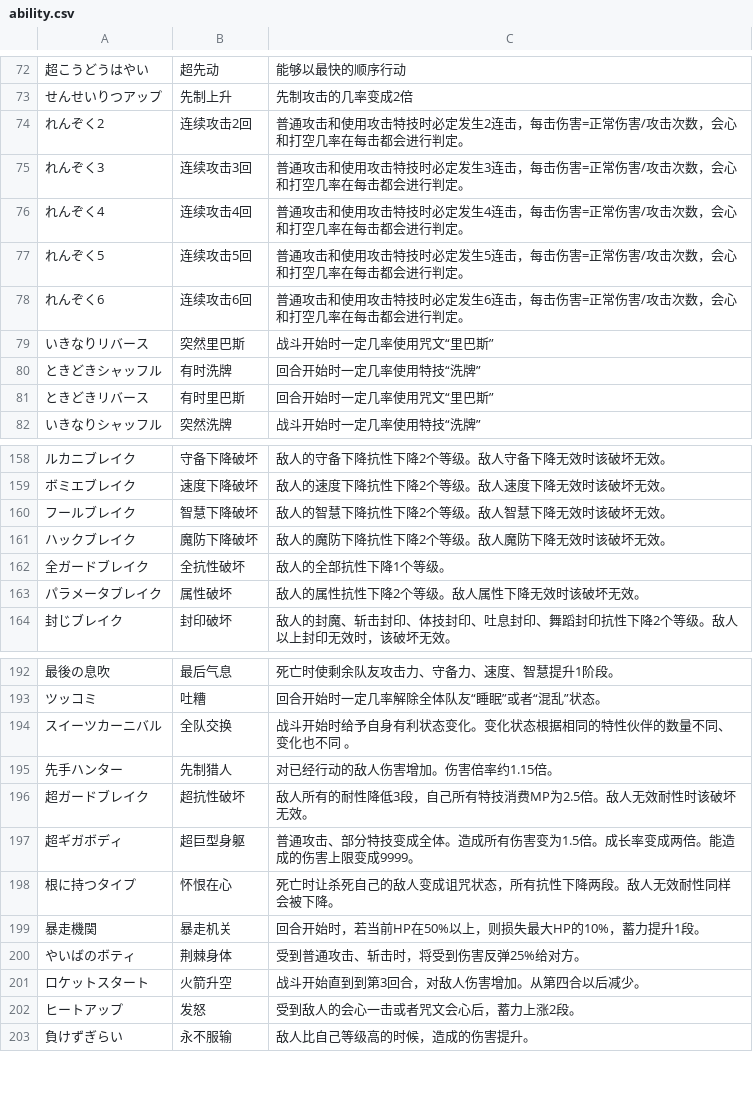
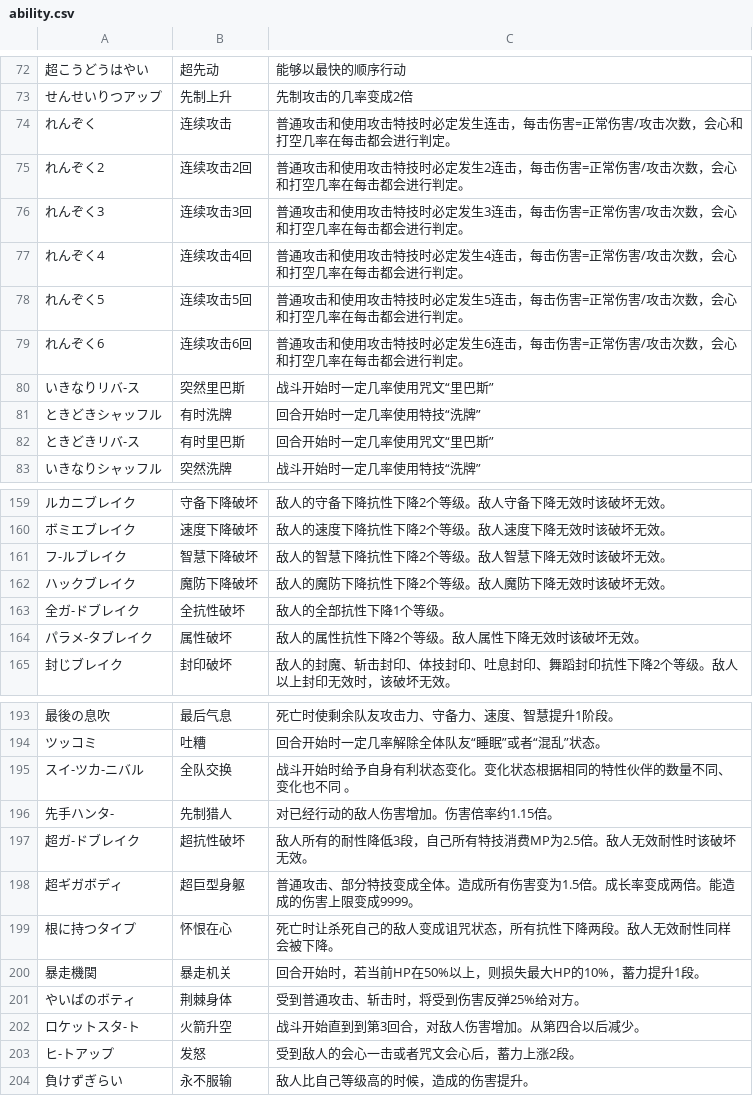
Before and after one commit to Jokery/localization, a CSV file: games/dqm2/dict/ability.csv, drawn as a sheet; only a part is shown, gaps mark what is left out; addresses are those after the commit; the diff covers the shown part only; the diff names each change by its address in the sheet, - before the commit and + after, or states it on an @@ line.

```diff
--- a/games/dqm2/dict/ability.csv
+++ b/games/dqm2/dict/ability.csv
+row 74: れんぞく | 连续攻击 | 普通攻击和使用攻击特技时必定发生连击，每击伤害=正常伤害/攻击次数，会心和打空几率在每击都会进行判定。
-A80: いきなりリバース
+A80: いきなりリバ-ス
-A82: ときどきリバース
+A82: ときどきリバ-ス
-A161: フールブレイク
+A161: フ-ルブレイク
-A163: 全ガードブレイク
+A163: 全ガ-ドブレイク
-A164: パラメータブレイク
+A164: パラメ-タブレイク
-A195: スイーツカーニバル
+A195: スイ-ツカ-ニバル
-A196: 先手ハンター
+A196: 先手ハンタ-
-A197: 超ガードブレイク
+A197: 超ガ-ドブレイク
-A202: ロケットスタート
+A202: ロケットスタ-ト
-A203: ヒートアップ
+A203: ヒ-トアップ
```
Also changed, not shown: 21 edited cells elsewhere in this file, 3 other files.
